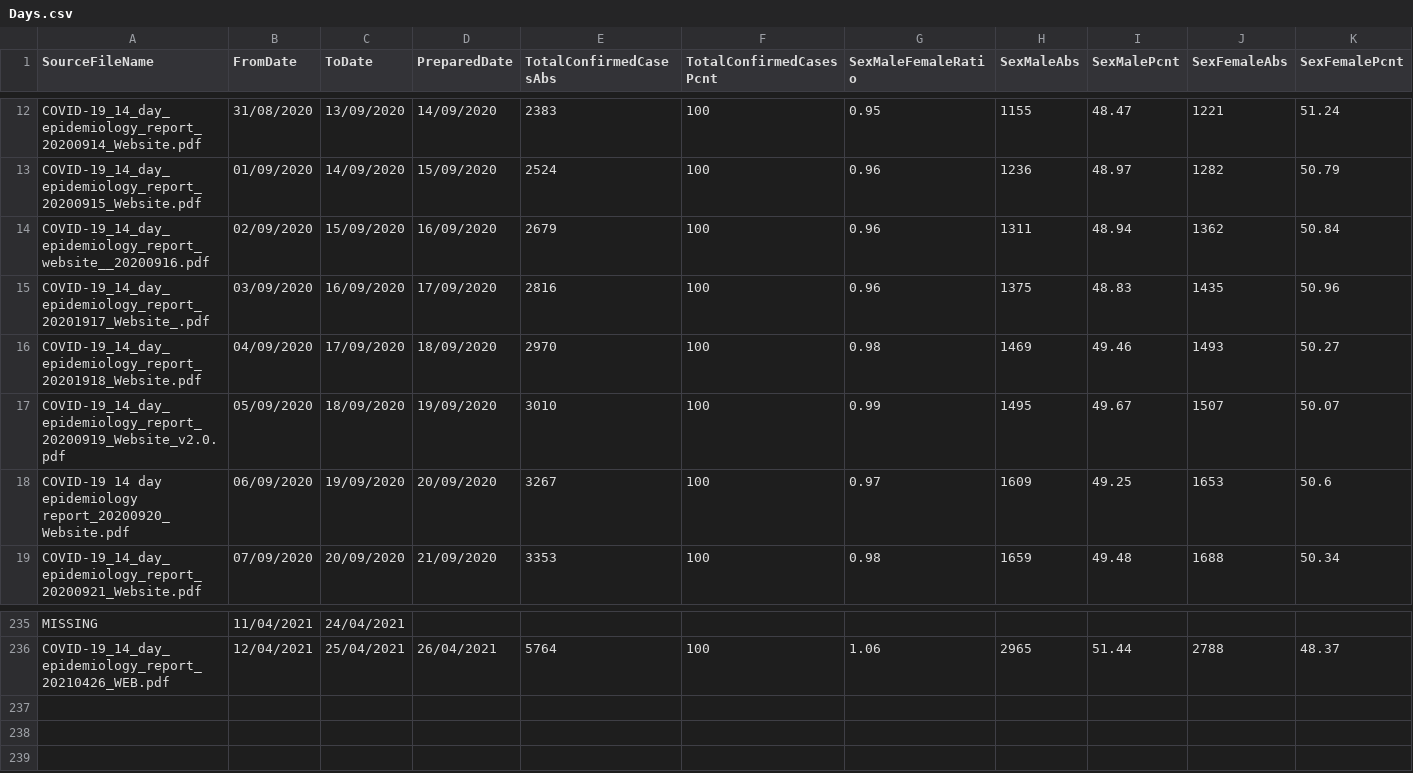
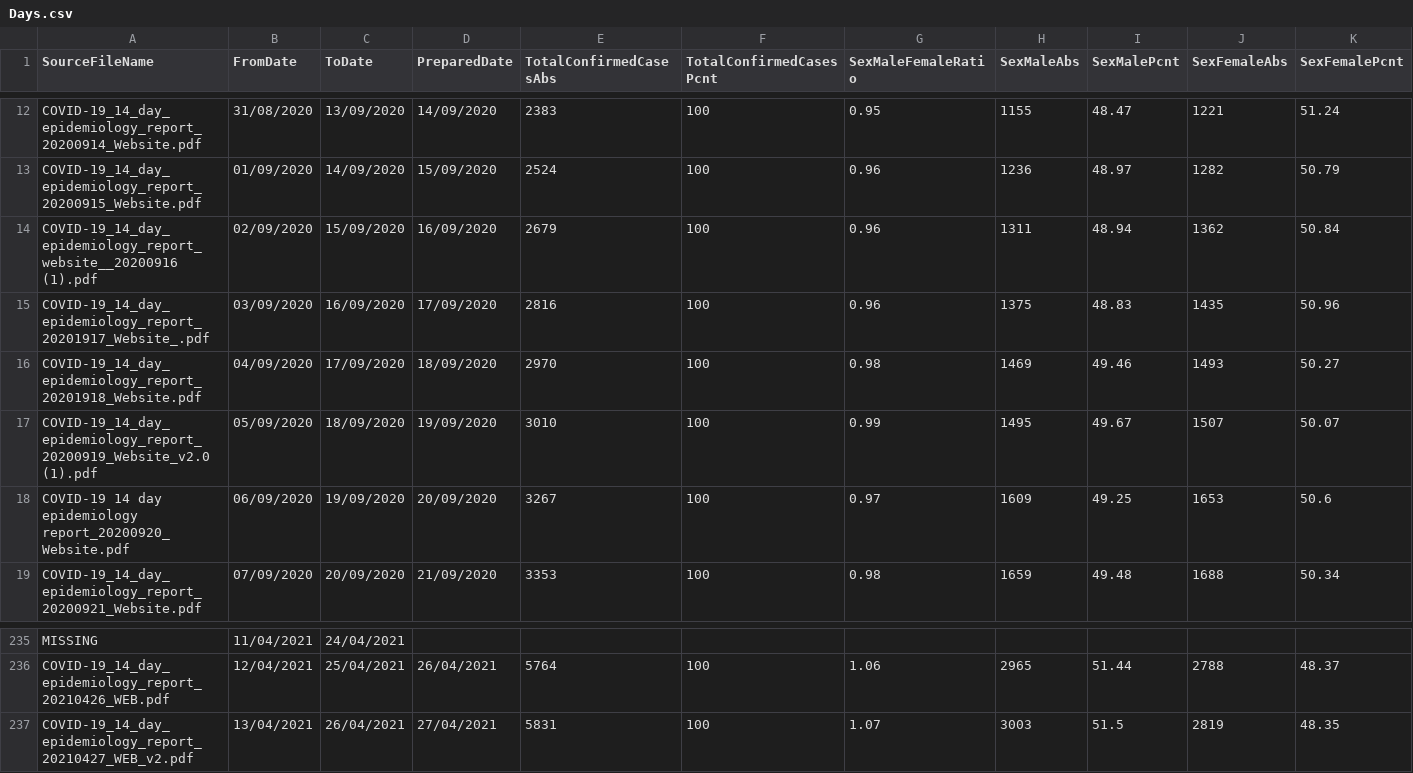
Before and after one commit to isag-covid19/covid19-dataextracts, a CSV file: DailyEpidemiology/Days.csv, drawn as a sheet; only a part is shown, gaps mark what is left out; rows hold the shown columns only; the diff names each change by its address in the sheet, - before the commit and + after, or states it on an @@ line.

```diff
--- a/DailyEpidemiology/Days.csv
+++ b/DailyEpidemiology/Days.csv
-A14 (SourceFileName): COVID-19_14_day_epidemiology_report_website__20200916.pdf
+A14 (SourceFileName): COVID-19_14_day_epidemiology_report_website__20200916 (1).pdf
-A17 (SourceFileName): COVID-19_14_day_epidemiology_report_20200919_Website_v2.0.pdf
+A17 (SourceFileName): COVID-19_14_day_epidemiology_report_20200919_Website_v2.0 (1).pdf
+row 237: COVID-19_14_day_epidemiology_report_20210427_WEB_v2.pdf | 13/04/2021 | 26/04/2021 | 27/04/2021 | 5831 | 100 | 1.07 | 3003 | 51.5 | 2819 | 48.35
```
Also changed, not shown: NIWeekly/NorthenIrelandWeekly.csv, WeeklyEpidemiology/WeeklyIncidence.csv, 2 other files.
